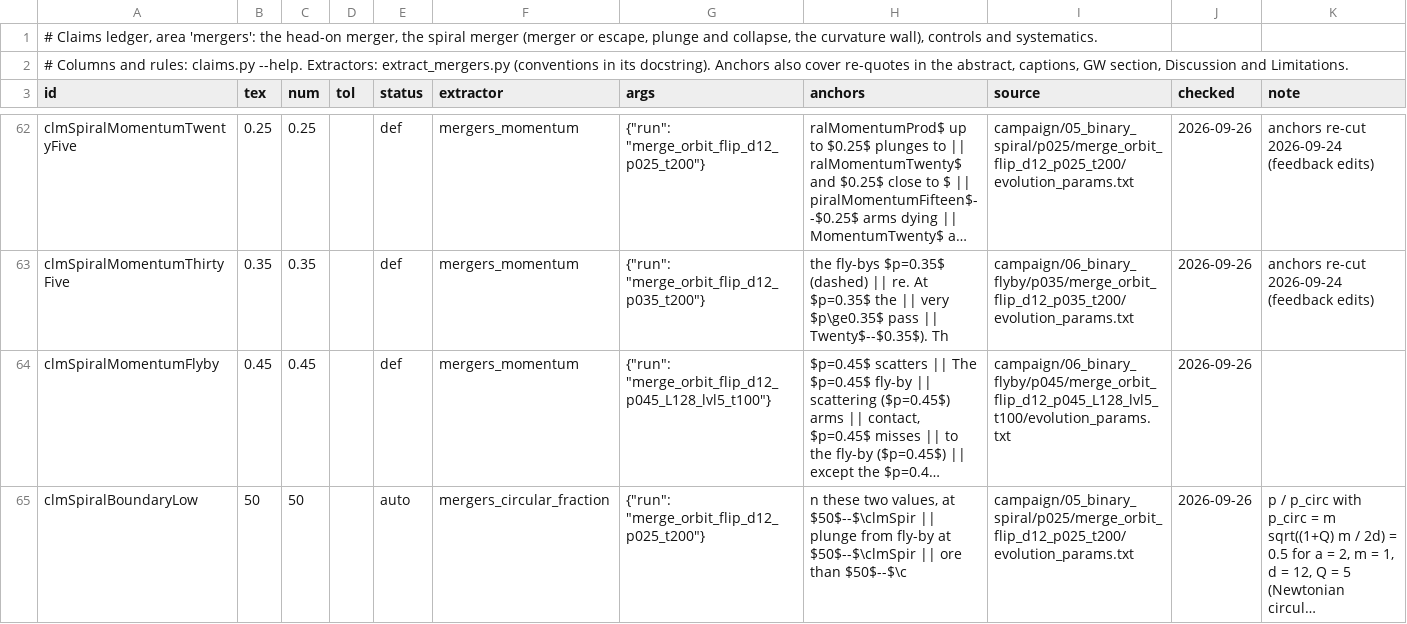
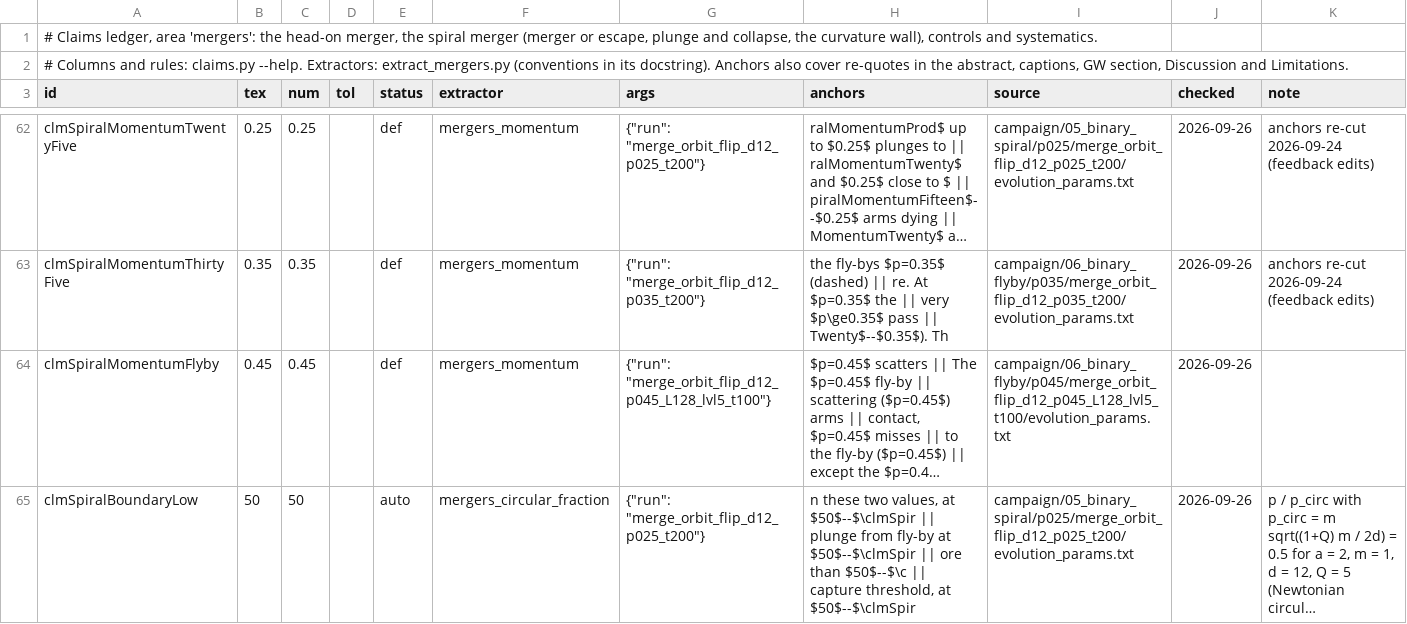
Before and after one commit to Nikchik-coder/GRTeclyn, a TSV file: research/merger/article/claims/ledger_mergers.tsv, drawn as a sheet; only a part is shown, gaps mark what is left out; long unchanged cells end in …; the diff covers the shown part only; the diff names each change by its address in the sheet, - before the commit and + after, or states it on an @@ line.

```diff
--- a/research/merger/article/claims/ledger_mergers.tsv
+++ b/research/merger/article/claims/ledger_mergers.tsv
-H65 (anchors): …than $50$--$\c
+H65 (anchors): …than $50$--$\c || capture threshold, at $50$--$\clmSpir
```
Also changed, not shown: 2 edited cells elsewhere in this file, research/merger/article/claims/ledger_single.tsv, 4 other files.
